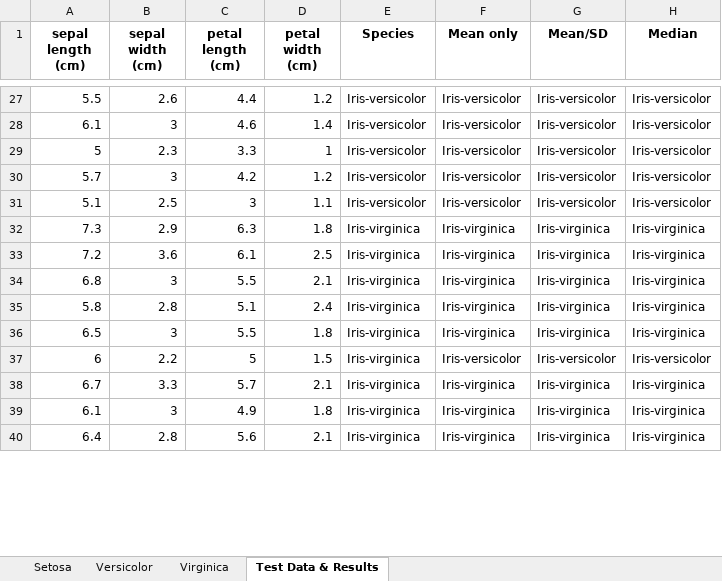
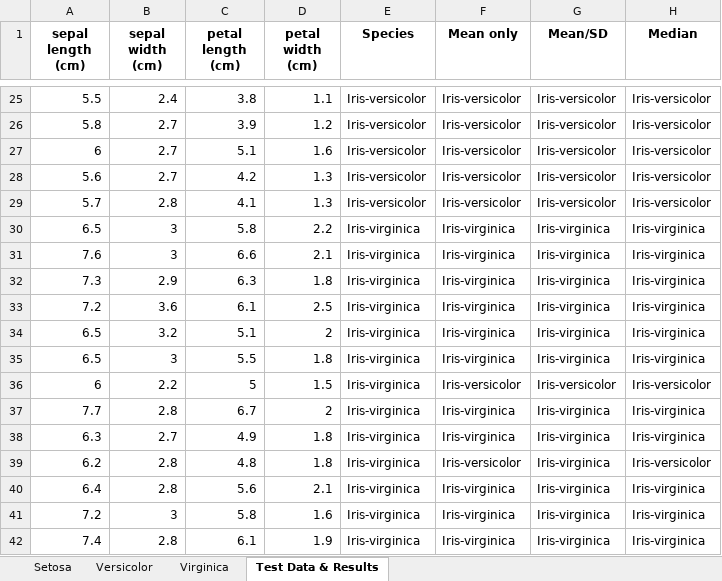
Before and after one commit to decvfox/pands-project, an Excel workbook: training_data.xlsx, sheet Test Data & Results, drawn as a sheet; only a part is shown, gaps mark what is left out; values as stored, in another font and other column widths than the file's, no borders; removed rows and columns are numbered as before the commit, all else as after; the diff covers the shown part only; the diff names each change by its address in the sheet, - before the commit and + after, or states it on an @@ line.

```diff
--- a/training_data.xlsx (sheet Test Data & Results)
+++ b/training_data.xlsx (sheet Test Data & Results)
-B25 (sepal width (cm)): 2.6
+B25 (sepal width (cm)): 2.4
-C25 (petal length (cm)): 4.4
+C25 (petal length (cm)): 3.8
-D25 (petal width (cm)): 1.2
+D25 (petal width (cm)): 1.1
-A26 (sepal length (cm)): 6.1
+A26 (sepal length (cm)): 5.8
-B26 (sepal width (cm)): 3
+B26 (sepal width (cm)): 2.7
-C26 (petal length (cm)): 4.6
+C26 (petal length (cm)): 3.9
-D26 (petal width (cm)): 1.4
+D26 (petal width (cm)): 1.2
-A27 (sepal length (cm)): 5
+A27 (sepal length (cm)): 6
-B27 (sepal width (cm)): 2.3
+B27 (sepal width (cm)): 2.7
-C27 (petal length (cm)): 3.3
+C27 (petal length (cm)): 5.1
-D27 (petal width (cm)): 1
+D27 (petal width (cm)): 1.6
+row 28: 5.6 | 2.7 | 4.2 | 1.3 | Iris-versicolor | Iris-versicolor | Iris-versicolor | Iris-versicolor
-B29 (sepal width (cm)): 3
+B29 (sepal width (cm)): 2.8
-C29 (petal length (cm)): 4.2
+C29 (petal length (cm)): 4.1
-D29 (petal width (cm)): 1.2
+D29 (petal width (cm)): 1.3
-row 31: 5.1 | 2.5 | 3 | 1.1 | Iris-versicolor | Iris-versicolor | Iris-versicolor | Iris-versicolor
+row 30: 6.5 | 3 | 5.8 | 2.2 | Iris-virginica | Iris-virginica | Iris-virginica | Iris-virginica
+row 31: 7.6 | 3 | 6.6 | 2.1 | Iris-virginica | Iris-virginica | Iris-virginica | Iris-virginica
-row 34: 6.8 | 3 | 5.5 | 2.1 | Iris-virginica | Iris-virginica | Iris-virginica | Iris-virginica
-A34 (sepal length (cm)): 5.8
+A34 (sepal length (cm)): 6.5
-B34 (sepal width (cm)): 2.8
+B34 (sepal width (cm)): 3.2
-D34 (petal width (cm)): 2.4
+D34 (petal width (cm)): 2
-A37 (sepal length (cm)): 6.7
+A37 (sepal length (cm)): 7.7
-B37 (sepal width (cm)): 3.3
+B37 (sepal width (cm)): 2.8
-C37 (petal length (cm)): 5.7
+C37 (petal length (cm)): 6.7
-D37 (petal width (cm)): 2.1
+D37 (petal width (cm)): 2
-A38 (sepal length (cm)): 6.1
+A38 (sepal length (cm)): 6.3
-B38 (sepal width (cm)): 3
+B38 (sepal width (cm)): 2.7
+row 39: 6.2 | 2.8 | 4.8 | 1.8 | Iris-virginica | Iris-versicolor | Iris-virginica | Iris-versicolor
+row 41: 7.2 | 3 | 5.8 | 1.6 | Iris-virginica | Iris-virginica | Iris-virginica | Iris-virginica
+row 42: 7.4 | 2.8 | 6.1 | 1.9 | Iris-virginica | Iris-virginica | Iris-virginica | Iris-virginica
```
Also changed, not shown: 11 added rows, 15 removed rows and 21 edited cells elsewhere in this sheet, sheet Versicolor, sheet Virginica, sheet Setosa, iris_dataset.xlsx, iris_datasets.xlsx, 5 other files.
